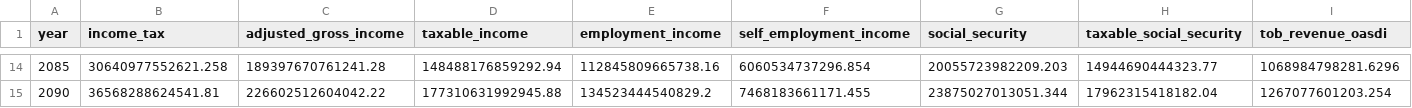
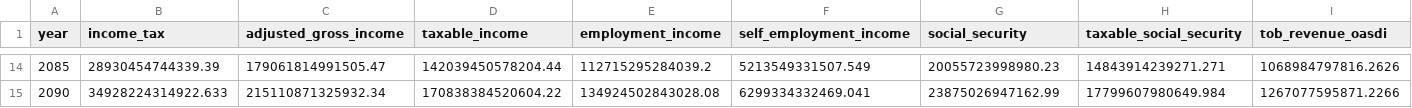
Before and after one commit to PolicyEngine/crfb-tob-impacts, a CSV file: dashboard/public/data/v2_baseline_diagnostics.csv, drawn as a sheet; only a part is shown, gaps mark what is left out; the diff covers the shown part only; the diff names each change by its address in the sheet, - before the commit and + after, or states it on an @@ line.

```diff
--- a/dashboard/public/data/v2_baseline_diagnostics.csv
+++ b/dashboard/public/data/v2_baseline_diagnostics.csv
-B14 (income_tax): 30640977552621.258
+B14 (income_tax): 28930454744339.39
-C14 (adjusted_gross_income): 189397670761241.28
+C14 (adjusted_gross_income): 179061814991505.47
-D14 (taxable_income): 148488176859292.94
+D14 (taxable_income): 142039450578204.44
-E14 (employment_income): 112845809665738.16
+E14 (employment_income): 112715295284039.2
-F14 (self_employment_income): 6060534737296.854
+F14 (self_employment_income): 5213549331507.549
-G14 (social_security): 20055723982209.203
+G14 (social_security): 20055723998980.23
-H14 (taxable_social_security): 14944690444323.77
+H14 (taxable_social_security): 14843914239271.271
-I14 (tob_revenue_oasdi): 1068984798281.6296
+I14 (tob_revenue_oasdi): 1068984797816.2626
-B15 (income_tax): 36568288624541.81
+B15 (income_tax): 34928224314922.633
-C15 (adjusted_gross_income): 226602512604042.22
+C15 (adjusted_gross_income): 215110871325932.34
-D15 (taxable_income): 177310631992945.88
+D15 (taxable_income): 170838384520604.22
-E15 (employment_income): 134523444540829.2
+E15 (employment_income): 134924502843028.08
-F15 (self_employment_income): 7468183661171.455
+F15 (self_employment_income): 6299334332469.041
-G15 (social_security): 23875027013051.344
+G15 (social_security): 23875026947162.99
-H15 (taxable_social_security): 17962315418182.04
+H15 (taxable_social_security): 17799607980649.984
-I15 (tob_revenue_oasdi): 1267077601203.254
+I15 (tob_revenue_oasdi): 1267077595871.2266
```
Also changed, not shown: 164 edited cells elsewhere in this file, data/ssa_tob_baseline_75year.csv, 10 other files.
